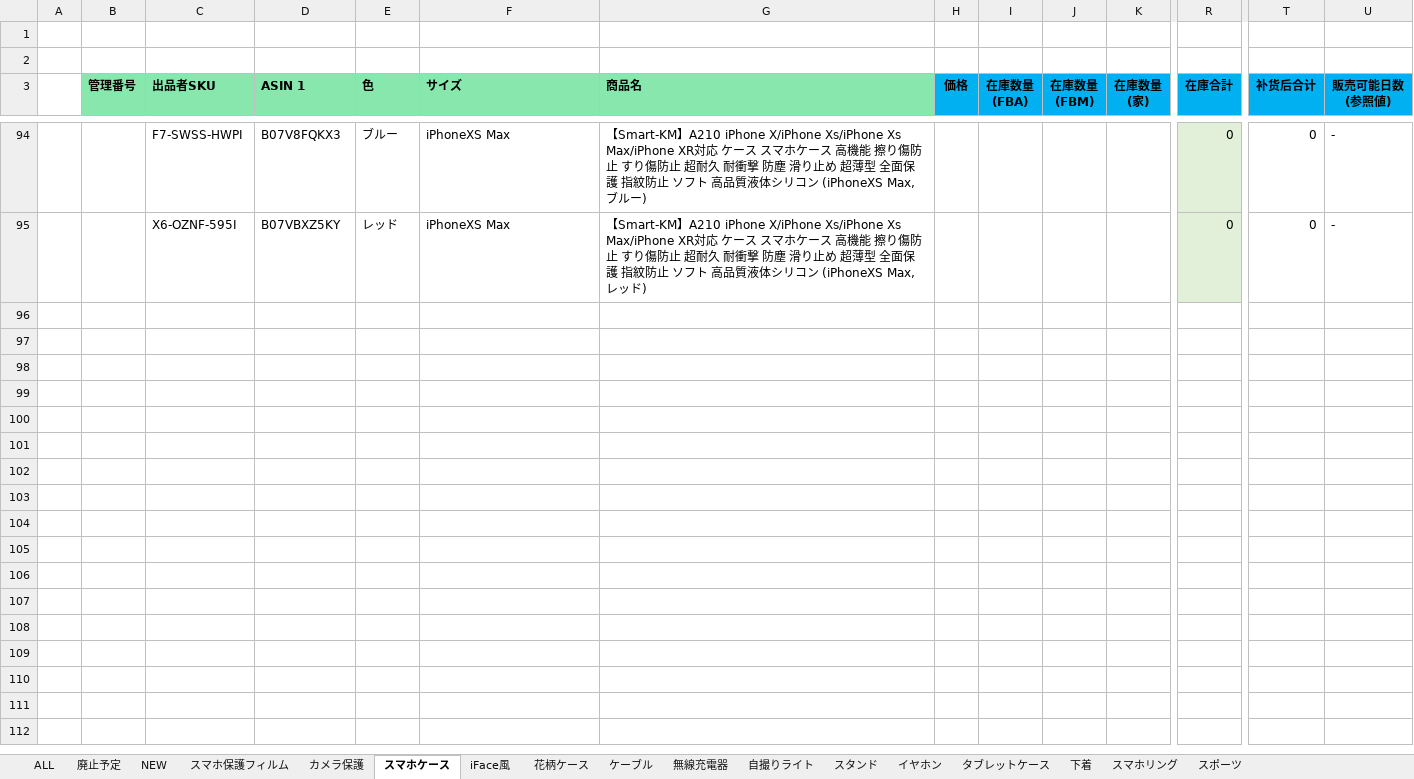
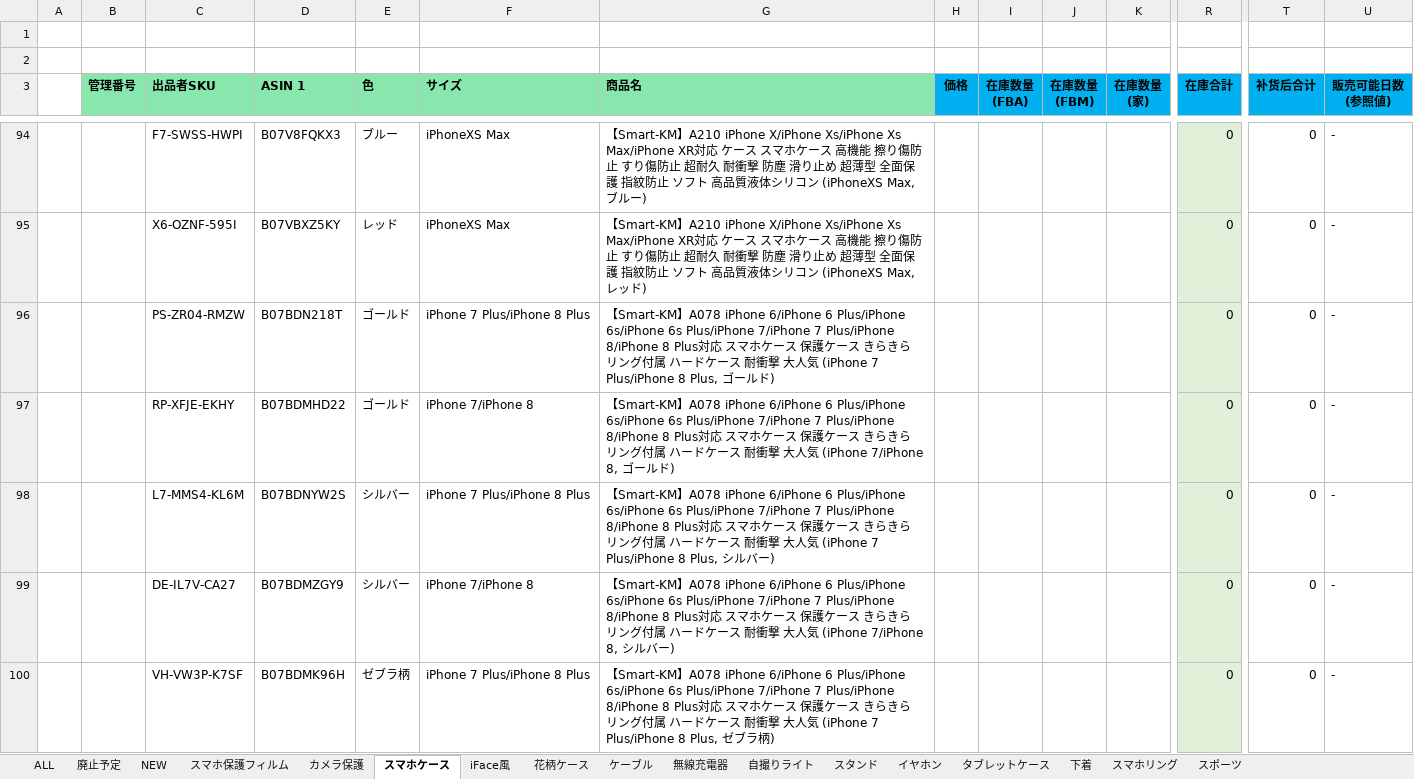
Before and after one commit to brussliu/smartinfo, an Excel workbook: WEB-INF/efw/storage/templates/output_stock_smartkm.xlsx, sheet スマホケース, drawn as a sheet; only a part is shown, gaps mark what is left out; values as stored, in another font and other column widths than the file's, no borders; conditional formats not drawn; rows hold the shown columns only; the diff covers the shown part only; the diff names each change by its address in the sheet, - before the commit and + after, or states it on an @@ line.

```diff
--- a/WEB-INF/efw/storage/templates/output_stock_smartkm.xlsx (sheet スマホケース)
+++ b/WEB-INF/efw/storage/templates/output_stock_smartkm.xlsx (sheet スマホケース)
+row 96:  |  | PS-ZR04-RMZW | B07BDN218T | ゴールド | iPhone 7 Plus/iPhone 8 Plus | 【Smart-KM】A078 iPhone 6/iPhone 6 Plus/iPhone 6s/iPhone 6s Plus/iPhone 7/iPhone 7 Plus/iPhone 8/iPhone 8 Plus対応 スマホケース 保護ケース きらきら リング付属 ハードケース 耐衝撃 大人気 (iPhone 7 Plus/iPhone 8 Plus, ゴールド) |  |  |  |  | 0 | 0 | -
+row 97:  |  | RP-XFJE-EKHY | B07BDMHD22 | ゴールド | iPhone 7/iPhone 8 | 【Smart-KM】A078 iPhone 6/iPhone 6 Plus/iPhone 6s/iPhone 6s Plus/iPhone 7/iPhone 7 Plus/iPhone 8/iPhone 8 Plus対応 スマホケース 保護ケース きらきら リング付属 ハードケース 耐衝撃 大人気 (iPhone 7/iPhone 8, ゴールド) |  |  |  |  | 0 | 0 | -
+row 98:  |  | L7-MMS4-KL6M | B07BDNYW2S | シルバー | iPhone 7 Plus/iPhone 8 Plus | 【Smart-KM】A078 iPhone 6/iPhone 6 Plus/iPhone 6s/iPhone 6s Plus/iPhone 7/iPhone 7 Plus/iPhone 8/iPhone 8 Plus対応 スマホケース 保護ケース きらきら リング付属 ハードケース 耐衝撃 大人気 (iPhone 7 Plus/iPhone 8 Plus, シルバー) |  |  |  |  | 0 | 0 | -
+row 99:  |  | DE-IL7V-CA27 | B07BDMZGY9 | シルバー | iPhone 7/iPhone 8 | 【Smart-KM】A078 iPhone 6/iPhone 6 Plus/iPhone 6s/iPhone 6s Plus/iPhone 7/iPhone 7 Plus/iPhone 8/iPhone 8 Plus対応 スマホケース 保護ケース きらきら リング付属 ハードケース 耐衝撃 大人気 (iPhone 7/iPhone 8, シルバー) |  |  |  |  | 0 | 0 | -
+row 100:  |  | VH-VW3P-K7SF | B07BDMK96H | ゼブラ柄 | iPhone 7 Plus/iPhone 8 Plus | 【Smart-KM】A078 iPhone 6/iPhone 6 Plus/iPhone 6s/iPhone 6s Plus/iPhone 7/iPhone 7 Plus/iPhone 8/iPhone 8 Plus対応 スマホケース 保護ケース きらきら リング付属 ハードケース 耐衝撃 大人気 (iPhone 7 Plus/iPhone 8 Plus, ゼブラ柄) |  |  |  |  | 0 | 0 | -
```
Also changed, not shown: 56 added rows elsewhere in this sheet, sheet 廃止予定, sheet カメラ保護, sheet 下着, formulas that keep their value.
